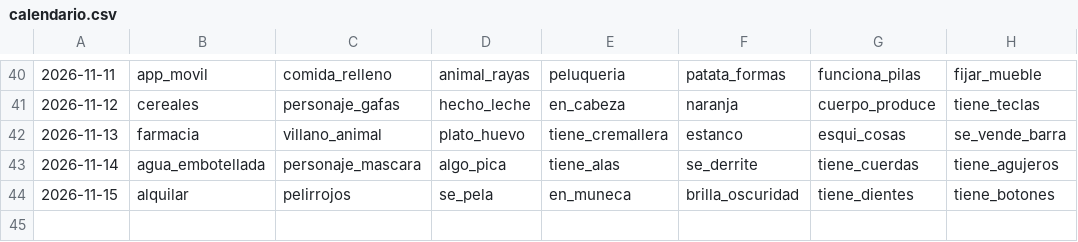
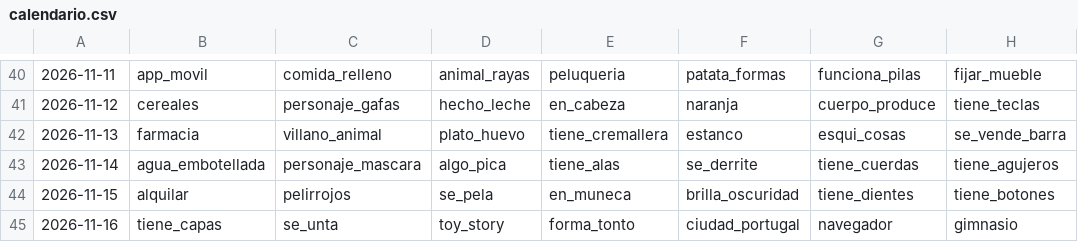
Before and after one commit to norahmartinn/sabihondo, a CSV file: datos/calendario.csv, drawn as a sheet; only a part is shown, gaps mark what is left out; the diff names each change by its address in the sheet, - before the commit and + after, or states it on an @@ line.

```diff
--- a/datos/calendario.csv
+++ b/datos/calendario.csv
+row 45: 2026-11-16 | tiene_capas | se_unta | toy_story | forma_tonto | ciudad_portugal | navegador | gimnasio
```
Also changed, not shown: 28 other files.
